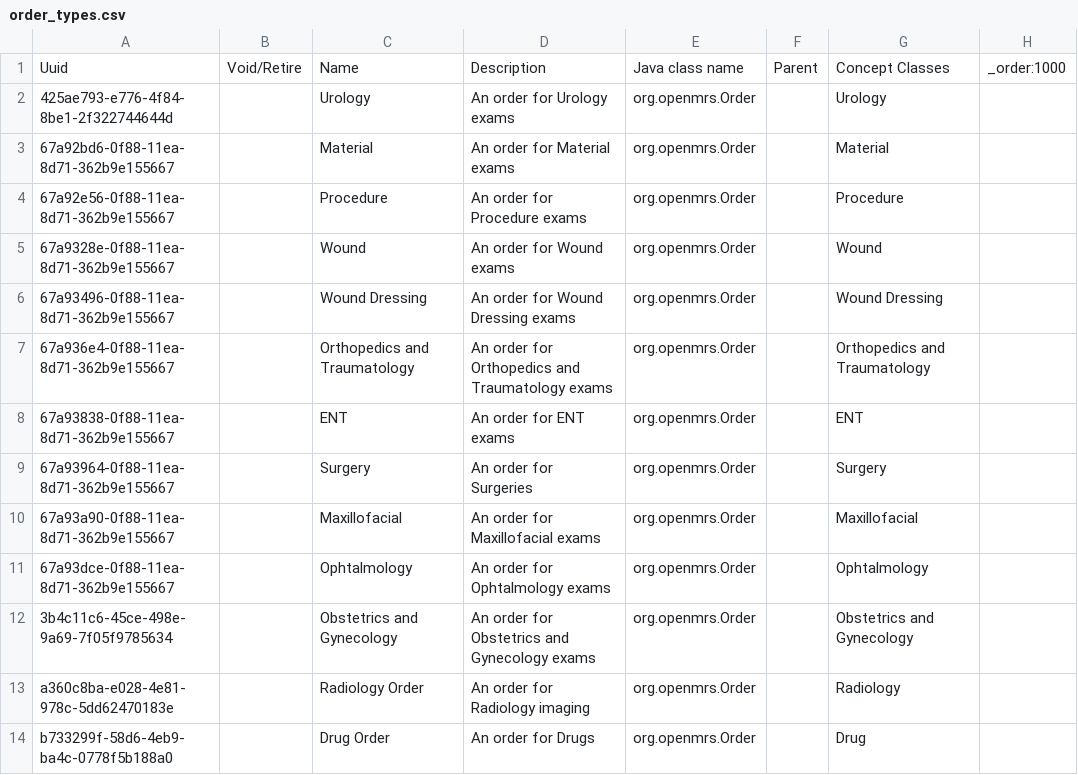
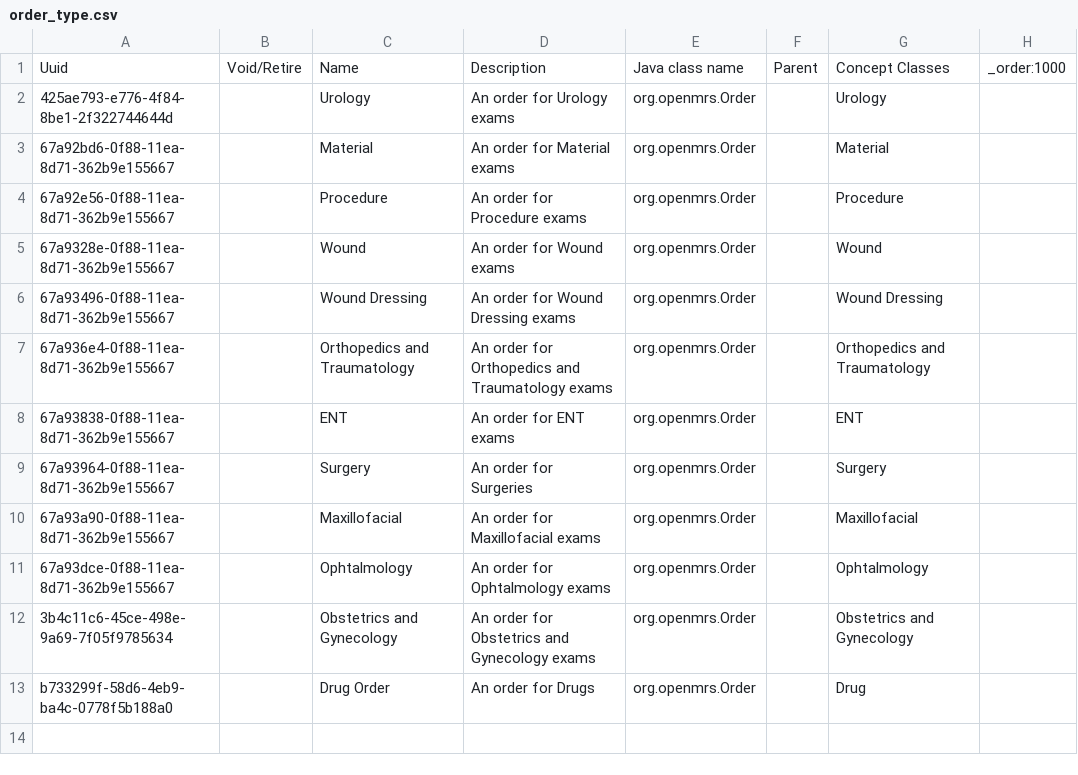
Before and after one commit to CRUDEM/openmrs-config-hsc, a CSV file: configuration/ordertypes/order_type.csv (was configuration/ordertypes/order_types.csv), drawn as a sheet; the diff names each change by its address in the sheet, - before the commit and + after, or states it on an @@ line.

```diff
--- a/configuration/ordertypes/order_types.csv
+++ b/configuration/ordertypes/order_type.csv
-row 13: a360c8ba-e028-4e81-978c-5dd62470183e |  | Radiology Order | An order for Radiology imaging | org.openmrs.Order |  | Radiology
```
Also changed, not shown: configuration/conceptclasses/orders_conceptClasses.csv, configuration/concepts/lab_tests.csv, 4 other files.
